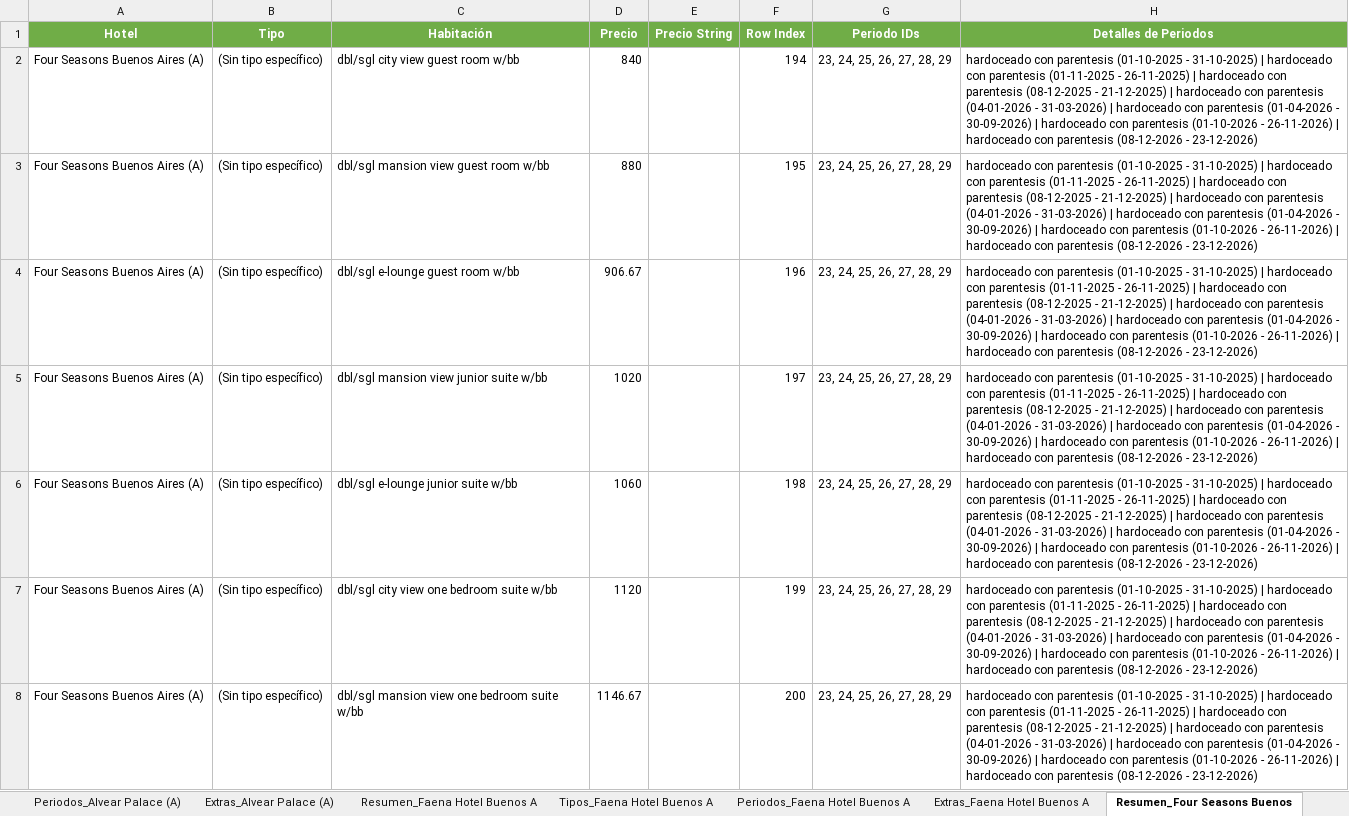
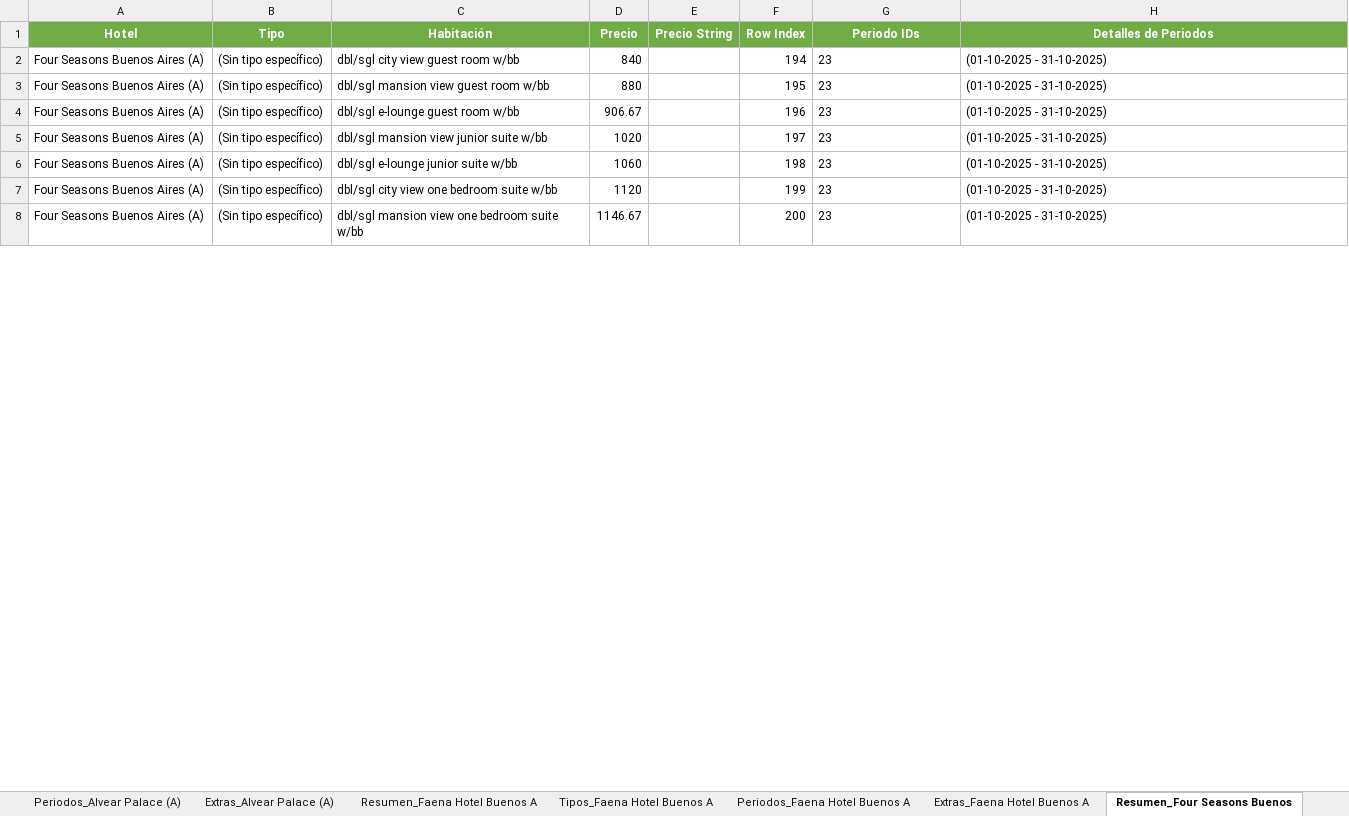
Before and after one commit to gerssss97/Crawl-Compare, an Excel workbook: Data/Extracto_Validacion.xlsx, sheet Resumen_Four Seasons Buenos, drawn as a sheet; only a part is shown; values as stored, in another font and other column widths than the file's, no borders; the diff covers the shown part only; the diff names each change by its address in the sheet, - before the commit and + after, or states it on an @@ line.

Commit message:
feat - style - refactor: # Se agrega la funcionalidad relacionada a los periodos de cada habitacion ## se modifica la visual de la interfaz y se planea la proxima refactorización de la misma. ## se crean carpetas tests y docs, se armonizan los nombres de todas las carpetas, faltan los archivos

```diff
--- a/Data/Extracto_Validacion.xlsx (sheet Resumen_Four Seasons Buenos)
+++ b/Data/Extracto_Validacion.xlsx (sheet Resumen_Four Seasons Buenos)
-G2:G8 (Periodo IDs): 23, 24, 25, 26, 27, 28, 29
+G2:G8 (Periodo IDs): 23
-H2:H8 (Detalles de Periodos): hardoceado con parentesis (01-10-2025 - 31-10-2025) | hardoceado con parentesis (01-11-2025 - 26-11-2025) | hardoceado con parentesis (08-12-2025 - 21-12-2025) | hardoceado con parentesis (04-01-2026 - 31-03-2026) | hardoceado con parentesis (01-04-2026 - 30-09-2026) | hardoceado con parentesis (01-10-2026 - 26-11-2026) | hardoceado con parentesis (08-12-2026 - 23-12-2026)
+H2:H8 (Detalles de Periodos): (01-10-2025 - 31-10-2025)
```
Also changed, not shown: 66 edited cells elsewhere in this sheet, sheet Resumen_Alvear Palace (A), sheet Resumen_Faena Hotel Buenos A, sheet Extras_Faena Hotel Buenos A, sheet Resumen General, sheet Extras_Alvear Palace (A), sheet Periodos_Faena Hotel Buenos A, 1 more sheet, 26 other files.
